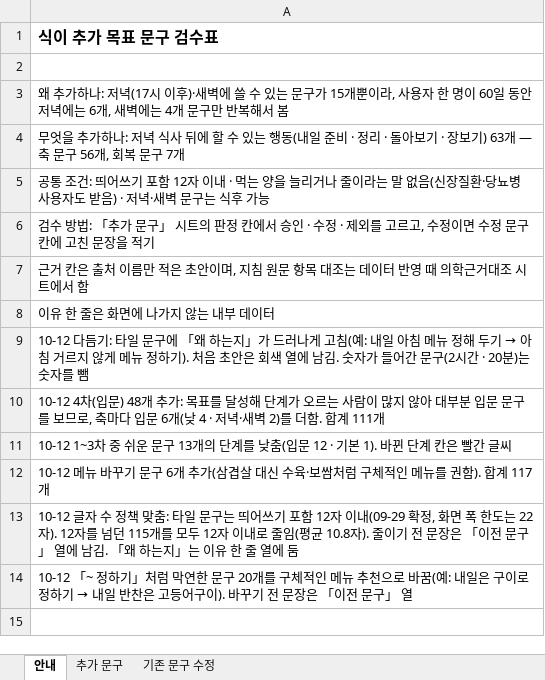
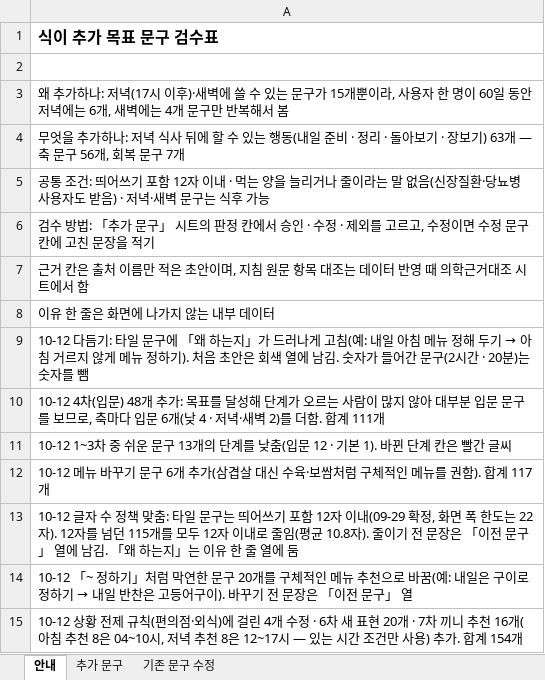
Before and after one commit to srleeinkorea/Project_maiReport, an Excel workbook: outputs/mai-report-policy/식이/maiReport_식이_추가문구_검수_v1.0.0.xlsx, sheet 안내, drawn as a sheet; values as stored, in another font and other column widths than the file's, no borders; the diff names each change by its address in the sheet, - before the commit and + after, or states it on an @@ line.

```diff
--- a/outputs/mai-report-policy/식이/maiReport_식이_추가문구_검수_v1.0.0.xlsx (sheet 안내)
+++ b/outputs/mai-report-policy/식이/maiReport_식이_추가문구_검수_v1.0.0.xlsx (sheet 안내)
+row 15: 10-12 상황 전제 규칙(편의점·외식)에 걸린 4개 수정 · 6차 새 표현 20개 · 7차 끼니 추천 16개(아침 추천 8은 04~10시, 저녁 추천 8은 12~17시 — 있는 시간 조건만 사용) 추가. 합계 154개
```
Also changed, not shown: sheet 추가 문구.
